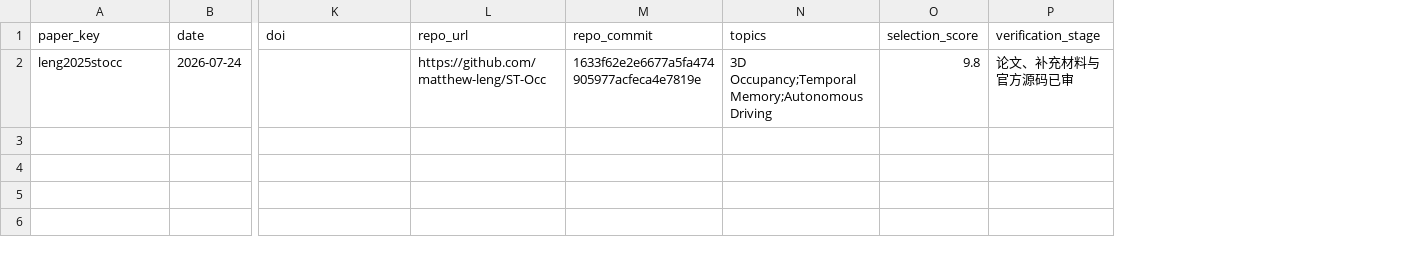
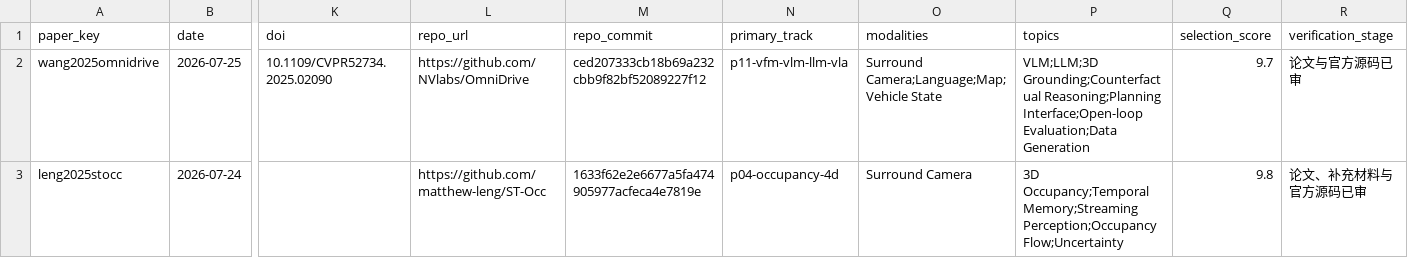
Before and after one commit to drxadqz/drive-perception-lab, a CSV file: index/papers.csv, drawn as a sheet; only a part is shown, gaps mark what is left out; addresses are those after the commit; rows hold the shown columns only; the diff names each change by its address in the sheet, - before the commit and + after, or states it on an @@ line.

Commit message:
read: 2026-07-25 OmniDrive (#6)
Co-authored-by: xingqizheng <271025897+drxadqz@users.noreply.github.com>

```diff
--- a/index/papers.csv
+++ b/index/papers.csv
+column N (primary_track), row 3: p04-occupancy-4d
+column O (modalities), row 3: Surround Camera
+row 2: wang2025omnidrive | 2026-07-25 | 10.1109/CVPR52734.2025.02090 | https://github.com/NVlabs/OmniDrive | ced207333cb18b69a232cbb9f82bf52089227f12 | p11-vfm-vlm-llm-vla | Surround Camera;Language;Map;Vehicle State | VLM;LLM;3D Grounding;Counterfactual Reasoning;Planning Interface;Open-loop Evaluation;Data Generation | 9.7 | 论文与官方源码已审
-P3 (topics): 3D Occupancy;Temporal Memory;Autonomous Driving
+P3 (topics): 3D Occupancy;Temporal Memory;Streaming Perception;Occupancy Flow;Uncertainty
```
Also changed, not shown: 21 other files.
